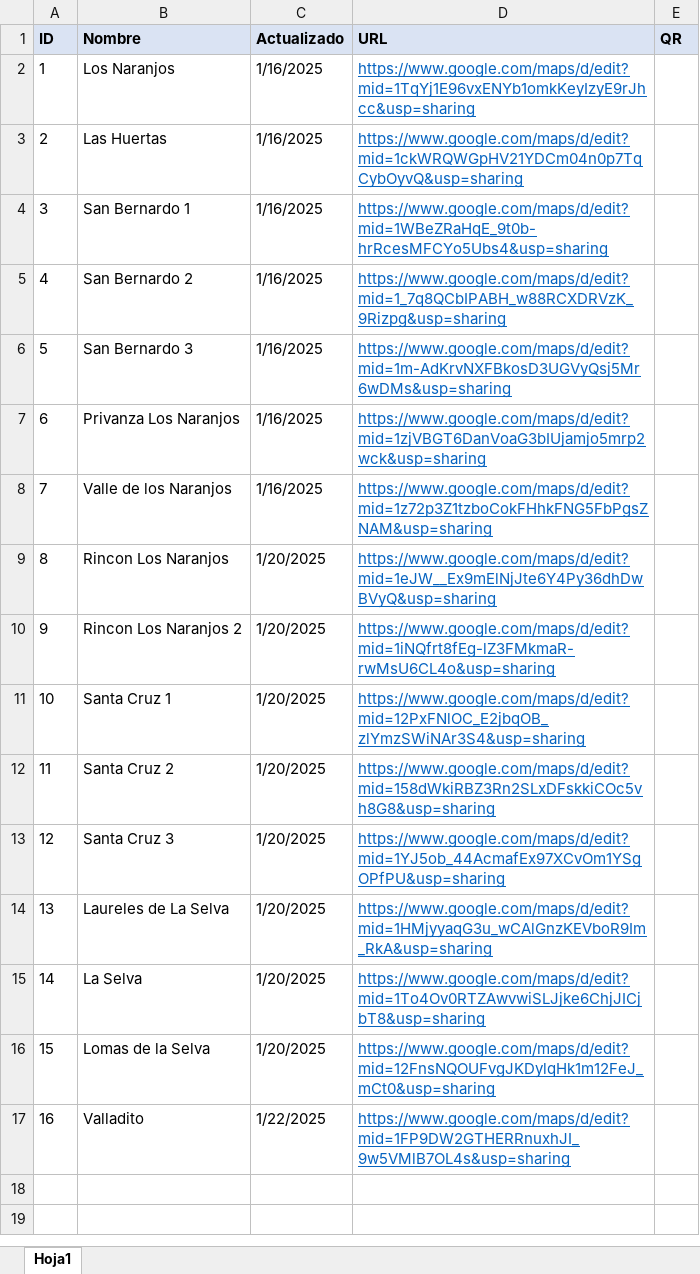
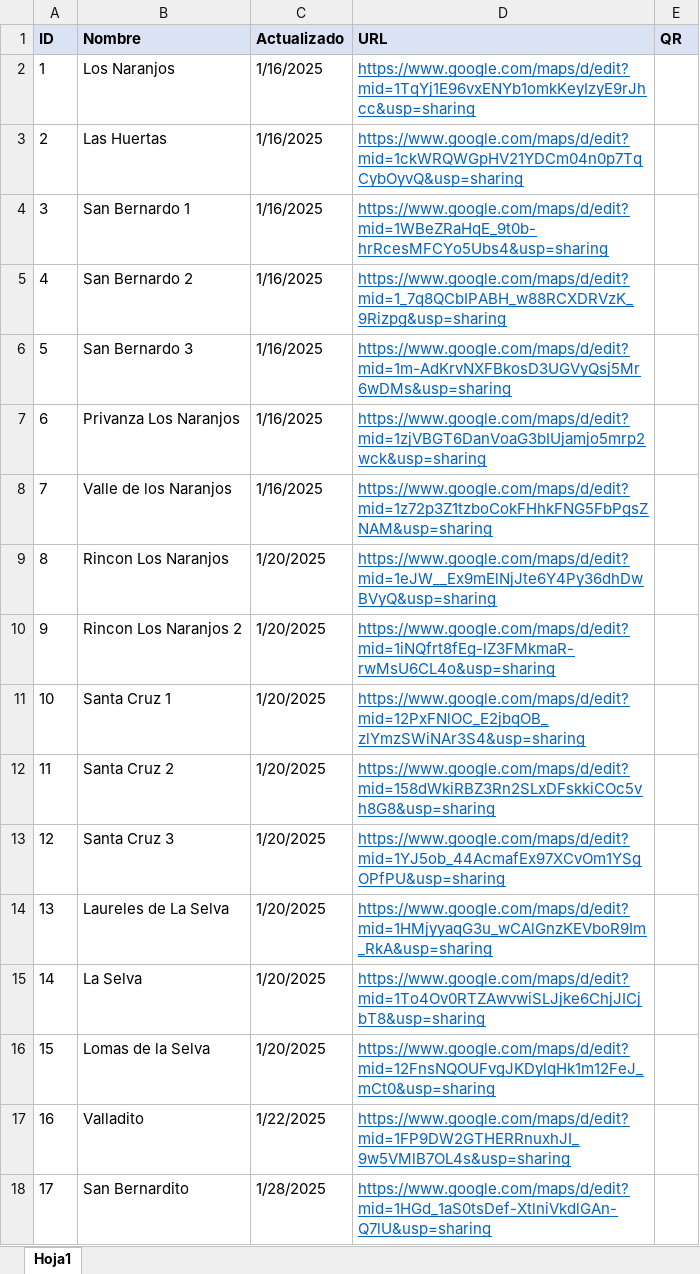
Before and after one commit to Christianymoon/territorios, an Excel workbook: Territorios URLS.xlsx, sheet Hoja1, drawn as a sheet; values as stored, in another font and other column widths than the file's, no borders; charts and pictures not drawn; the diff names each change by its address in the sheet, - before the commit and + after, or states it on an @@ line.

Commit message:
Nuevo territorio añadido

```diff
--- a/Territorios URLS.xlsx (sheet Hoja1)
+++ b/Territorios URLS.xlsx (sheet Hoja1)
+row 18: 17 | San Bernardito | 1/28/2025 | https://www.google.com/maps/d/edit?mid=1HGd_1aS0tsDef-XtlniVkdlGAn-Q7lU&usp=sharing
```
Also changed, not shown: charts or pictures, 3 other files.
